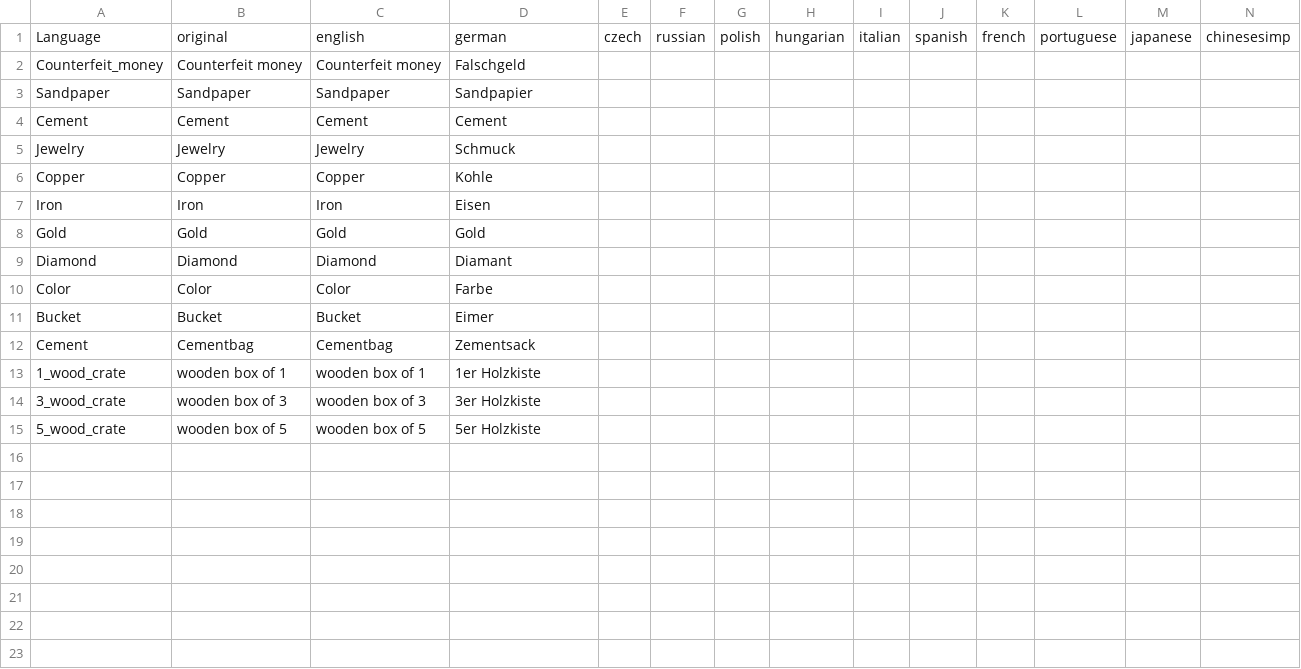
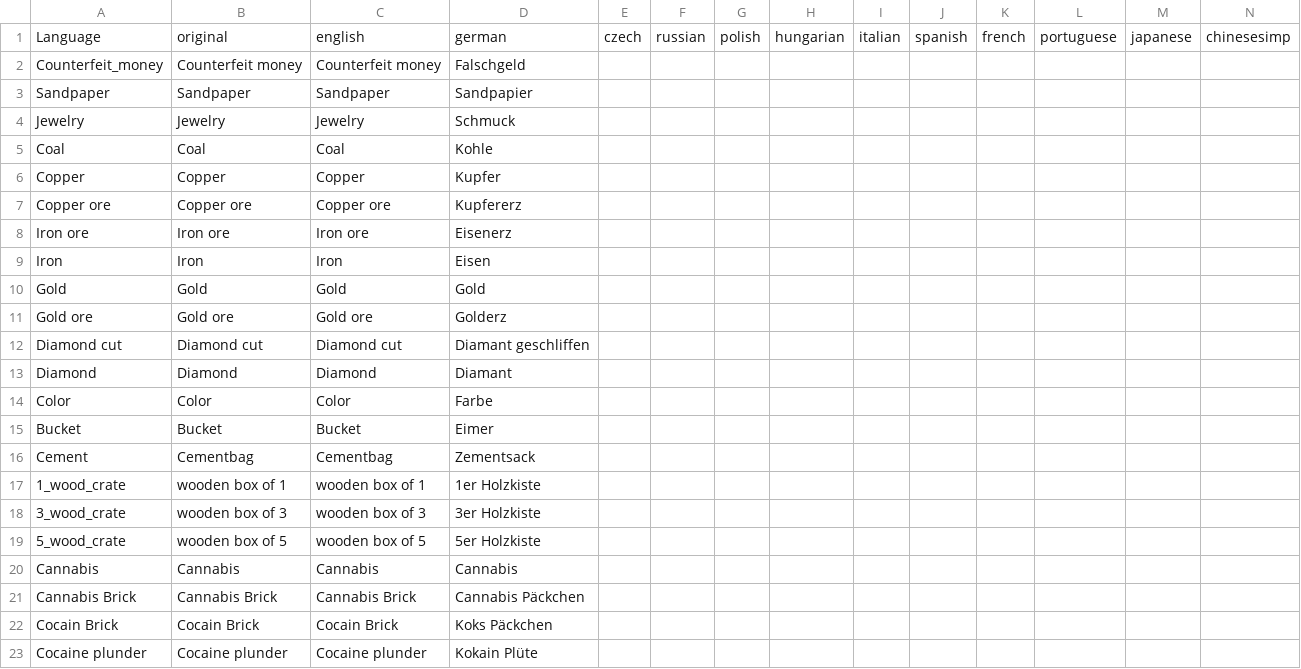
Before and after one commit to ihr-it-projekt/DayZLife, a CSV file: DZL_Misc/stringtable.csv, drawn as a sheet; only a part is shown; removed rows and columns are numbered as before the commit, all else as after; rows hold the shown columns only; the diff names each change by its address in the sheet, - before the commit and + after, or states it on an @@ line.

```diff
--- a/DZL_Misc/stringtable.csv
+++ b/DZL_Misc/stringtable.csv
-row 4: Cement | Cement | Cement | Cement
+row 5: Coal | Coal | Coal | Kohle
-D6: Kohle
+D6: Kupfer
+row 7: Copper ore | Copper ore | Copper ore | Kupfererz
+row 8: Iron ore | Iron ore | Iron ore | Eisenerz
+row 11: Gold ore | Gold ore | Gold ore | Golderz
+row 12: Diamond cut | Diamond cut | Diamond cut | Diamant geschliffen
+row 20: Cannabis | Cannabis | Cannabis | Cannabis
+row 21: Cannabis Brick | Cannabis Brick | Cannabis Brick | Cannabis Päckchen
+row 22: Cocain Brick | Cocain Brick | Cocain Brick | Koks Päckchen
+row 23: Cocaine plunder | Cocaine plunder | Cocaine plunder | Kokain Plüte
```
Also changed, not shown: DayZLife/stringtable.csv, 4 other files.
